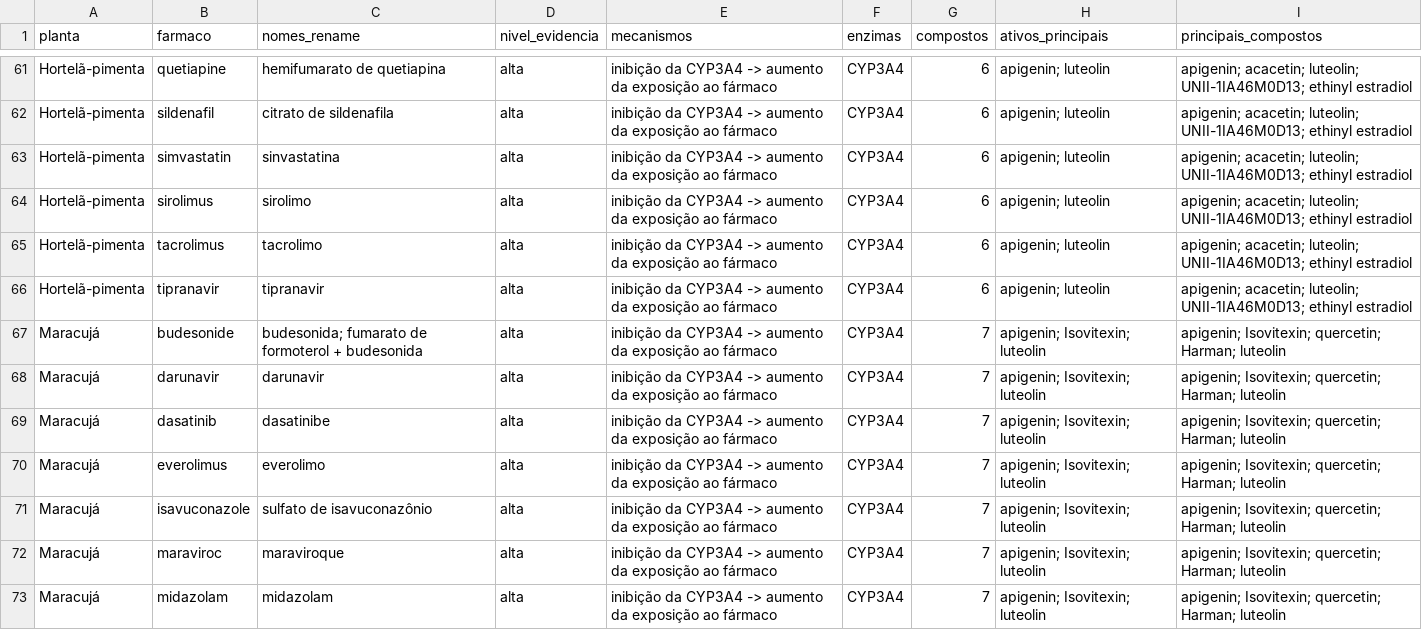
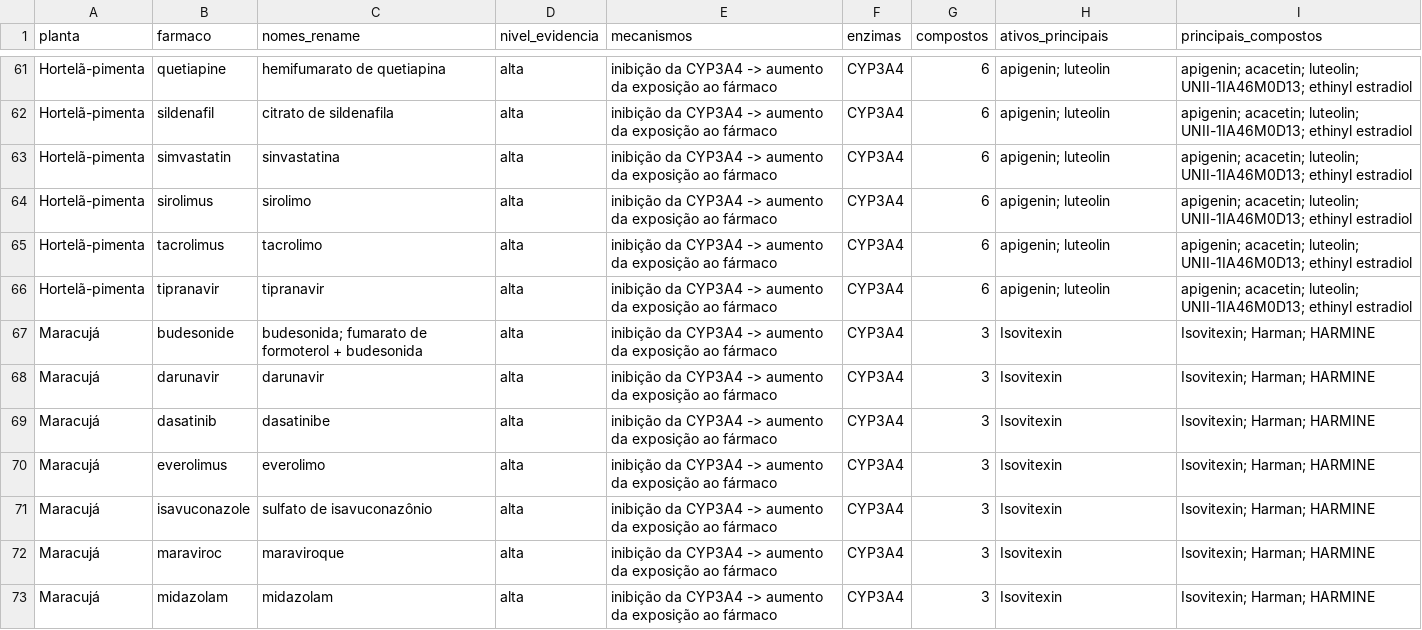
Before and after one commit to anxmarks/fitointer-sus, a CSV file: resultados/4_interacoes/interacoes_planta_farmaco.csv, drawn as a sheet; only a part is shown, gaps mark what is left out; the diff covers the shown part only.

```diff
--- a/resultados/4_interacoes/interacoes_planta_farmaco.csv
+++ b/resultados/4_interacoes/interacoes_planta_farmaco.csv
@@ -66,8 +66,8 @@ Hortelã-pimenta,tacrolimus,tacrolimo,alta,inibição da CYP3A4 -> aumento da ex
 Hortelã-pimenta,tipranavir,tipranavir,alta,inibição da CYP3A4 -> aumento da exposição ao fármaco,CYP3A4,6,apigenin; luteolin,apigenin; acacetin; luteolin; UNII-1IA46M0D13; ethinyl estradiol
-Maracujá,budesonide,budesonida; fumarato de formoterol + budesonida,alta,inibição da CYP3A4 -> aumento da exposição ao fármaco,CYP3A4,7,apigenin; Isovitexin; luteolin,apigenin; Isovitexin; quercetin; Harman; luteolin
-Maracujá,darunavir,darunavir,alta,inibição da CYP3A4 -> aumento da exposição ao fármaco,CYP3A4,7,apigenin; Isovitexin; luteolin,apigenin; Isovitexin; quercetin; Harman; luteolin
-Maracujá,dasatinib,dasatinibe,alta,inibição da CYP3A4 -> aumento da exposição ao fármaco,CYP3A4,7,apigenin; Isovitexin; luteolin,apigenin; Isovitexin; quercetin; Harman; luteolin
-Maracujá,everolimus,everolimo,alta,inibição da CYP3A4 -> aumento da exposição ao fármaco,CYP3A4,7,apigenin; Isovitexin; luteolin,apigenin; Isovitexin; quercetin; Harman; luteolin
-Maracujá,isavuconazole,sulfato de isavuconazônio,alta,inibição da CYP3A4 -> aumento da exposição ao fármaco,CYP3A4,7,apigenin; Isovitexin; luteolin,apigenin; Isovitexin; quercetin; Harman; luteolin
-Maracujá,maraviroc,maraviroque,alta,inibição da CYP3A4 -> aumento da exposição ao fármaco,CYP3A4,7,apigenin; Isovitexin; luteolin,apigenin; Isovitexin; quercetin; Harman; luteolin
-Maracujá,midazolam,midazolam,alta,inibição da CYP3A4 -> aumento da exposição ao fármaco,CYP3A4,7,apigenin; Isovitexin; luteolin,apigenin; Isovitexin; quercetin; Harman; luteolin
+Maracujá,budesonide,budesonida; fumarato de formoterol + budesonida,alta,inibição da CYP3A4 -> aumento da exposição ao fármaco,CYP3A4,3,Isovitexin,Isovitexin; Harman; HARMINE
+Maracujá,darunavir,darunavir,alta,inibição da CYP3A4 -> aumento da exposição ao fármaco,CYP3A4,3,Isovitexin,Isovitexin; Harman; HARMINE
+Maracujá,dasatinib,dasatinibe,alta,inibição da CYP3A4 -> aumento da exposição ao fármaco,CYP3A4,3,Isovitexin,Isovitexin; Harman; HARMINE
+Maracujá,everolimus,everolimo,alta,inibição da CYP3A4 -> aumento da exposição ao fármaco,CYP3A4,3,Isovitexin,Isovitexin; Harman; HARMINE
+Maracujá,isavuconazole,sulfato de isavuconazônio,alta,inibição da CYP3A4 -> aumento da exposição ao fármaco,CYP3A4,3,Isovitexin,Isovitexin; Harman; HARMINE
+Maracujá,maraviroc,maraviroque,alta,inibição da CYP3A4 -> aumento da exposição ao fármaco,CYP3A4,3,Isovitexin,Isovitexin; Harman; HARMINE
+Maracujá,midazolam,midazolam,alta,inibição da CYP3A4 -> aumento da exposição ao fármaco,CYP3A4,3,Isovitexin,Isovitexin; Harman; HARMINE
```
Also changed, not shown: 3 removed rows and 39 edited cells elsewhere in this file, dados/manuais/validacao_marcadores.csv, resultados/2_chembl/atividades_cyp.csv, 17 other files.
